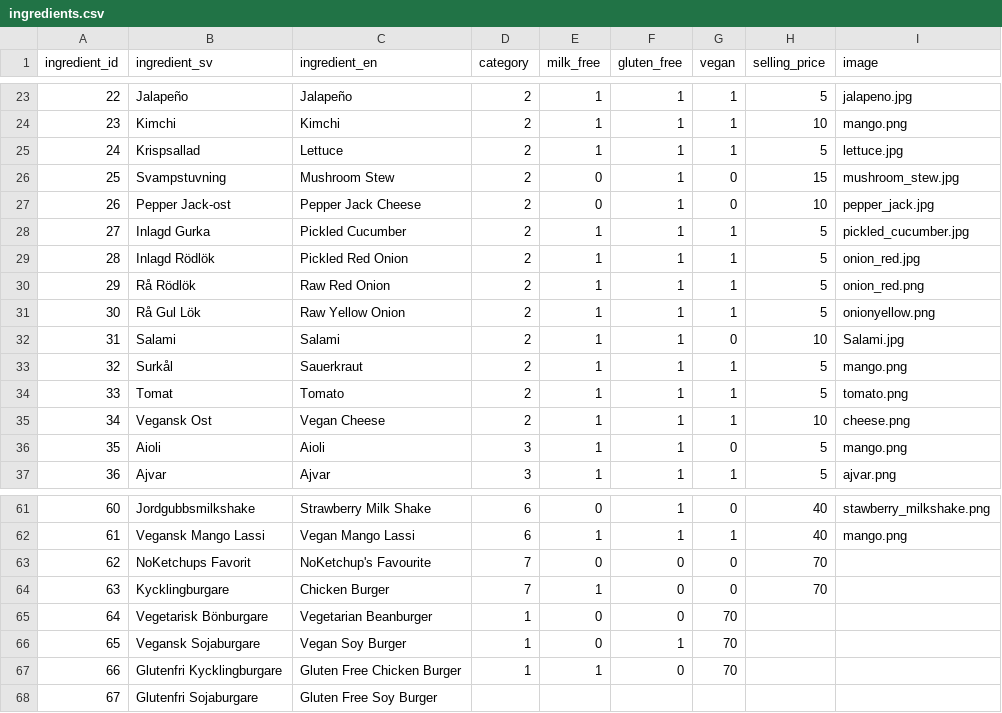
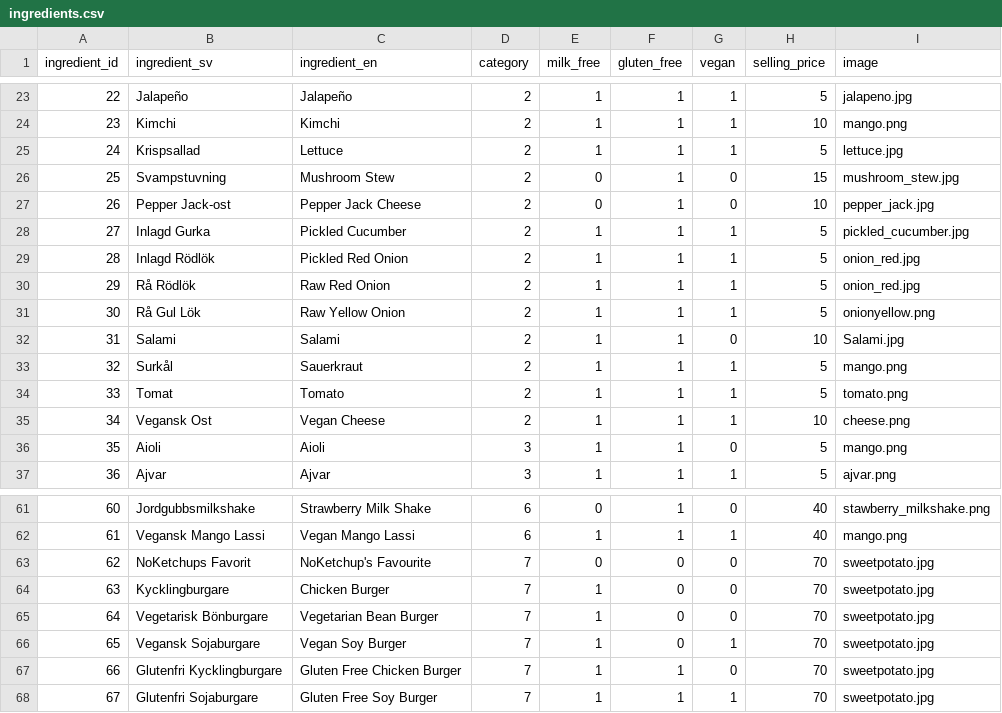
Before and after one commit to mwellander/burger-skeleton, a CSV file: data/ingredients.csv, drawn as a sheet; only a part is shown, gaps mark what is left out.

```diff
--- a/data/ingredients.csv
+++ b/data/ingredients.csv
@@ -29,3 +29,3 @@ ingredient_id,ingredient_sv,ingredient_en,category,milk_free,gluten_free,vegan,s
 28,Inlagd Rödlök,Pickled Red Onion,2,1,1,1,5,onion_red.jpg
-29,Rå Rödlök,Raw Red Onion,2,1,1,1,5,onion_red.png
+29,Rå Rödlök,Raw Red Onion,2,1,1,1,5,onion_red.jpg
 30,Rå Gul Lök,Raw Yellow Onion,2,1,1,1,5,onionyellow.png
@@ -62,7 +62,7 @@ ingredient_id,ingredient_sv,ingredient_en,category,milk_free,gluten_free,vegan,s
 61,Vegansk Mango Lassi,Vegan Mango Lassi,6,1,1,1,40,mango.png
-62,NoKetchups Favorit,NoKetchup's Favourite,7,0,0,0,70
-63,Kycklingburgare,Chicken Burger,7,1,0,0,70
-64,Vegetarisk Bönburgare,Vegetarian Beanburger,1,0,0,70
-65,Vegansk Sojaburgare,Vegan Soy Burger,1,0,1,70
-66,Glutenfri Kycklingburgare,Gluten Free Chicken Burger,1,1,0,70
-67,Glutenfri Sojaburgare,Gluten Free Soy Burger
+62,NoKetchups Favorit,NoKetchup's Favourite,7,0,0,0,70,sweetpotato.jpg
+63,Kycklingburgare,Chicken Burger,7,1,0,0,70,sweetpotato.jpg
+64,Vegetarisk Bönburgare,Vegetarian Bean Burger,7,1,0,0,70,sweetpotato.jpg
+65,Vegansk Sojaburgare,Vegan Soy Burger,7,1,0,1,70,sweetpotato.jpg
+66,Glutenfri Kycklingburgare,Gluten Free Chicken Burger,7,1,1,0,70,sweetpotato.jpg
+67,Glutenfri Sojaburgare,Gluten Free Soy Burger,7,1,1,1,70,sweetpotato.jpg
```
Also changed, not shown: 6 other files.
